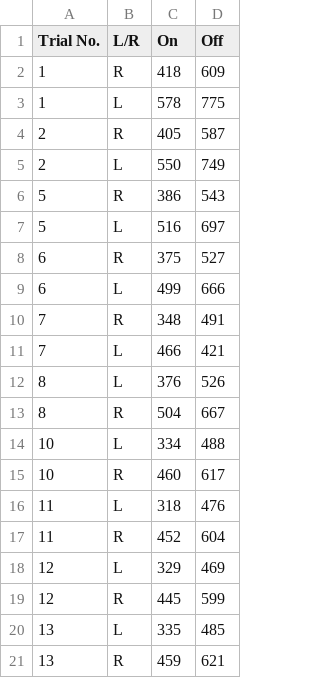
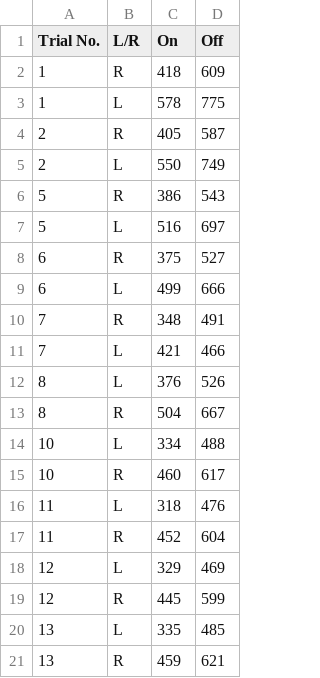
Before and after one commit to Alory/Knee-Loading-Analysis, a CSV file: result/S28_Chan/S28_Frame.csv, drawn as a sheet.

```diff
--- a/result/S28_Chan/S28_Frame.csv
+++ b/result/S28_Chan/S28_Frame.csv
@@ -10,3 +10,3 @@
 7,R,348,491
-7,L,466,421
+7,L,421,466
 8,L,376,526
```
Also changed, not shown: 5 other files.
